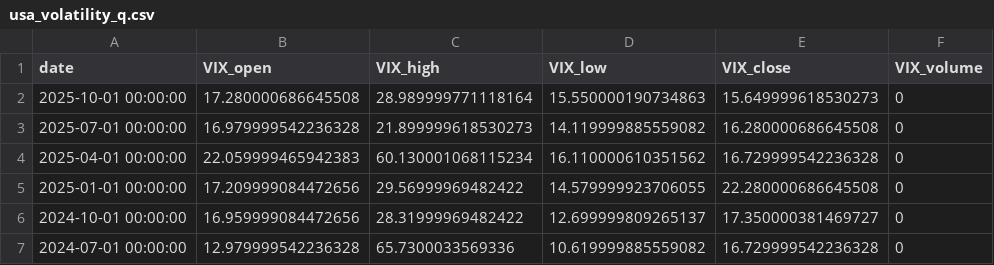
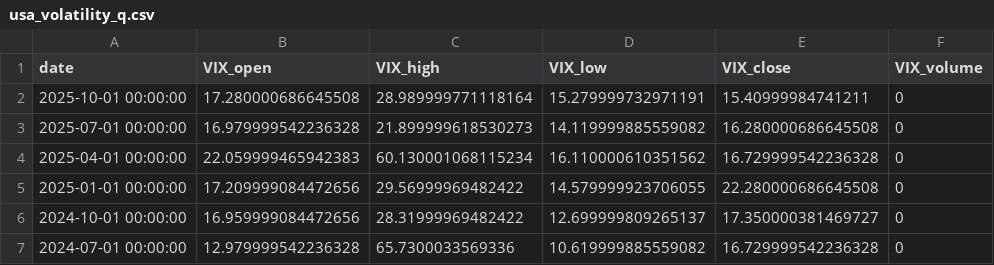
Before and after one commit to rektosaure/financial-data, a CSV file: macro-usa/usa_volatility_q.csv, drawn as a sheet; only a part is shown.

Commit message:
Update dataset 'USA_VOLATILITY_Q' (usa_volatility_q.csv)

```diff
--- a/macro-usa/usa_volatility_q.csv
+++ b/macro-usa/usa_volatility_q.csv
@@ -1,3 +1,3 @@
 date,VIX_open,VIX_high,VIX_low,VIX_close,VIX_volume
-2025-10-01 00:00:00,17.280000686645508,28.989999771118164,15.550000190734863,15.649999618530273,0
+2025-10-01 00:00:00,17.280000686645508,28.989999771118164,15.279999732971191,15.40999984741211,0
 2025-07-01 00:00:00,16.979999542236328,21.899999618530273,14.119999885559082,16.280000686645508,0
```
